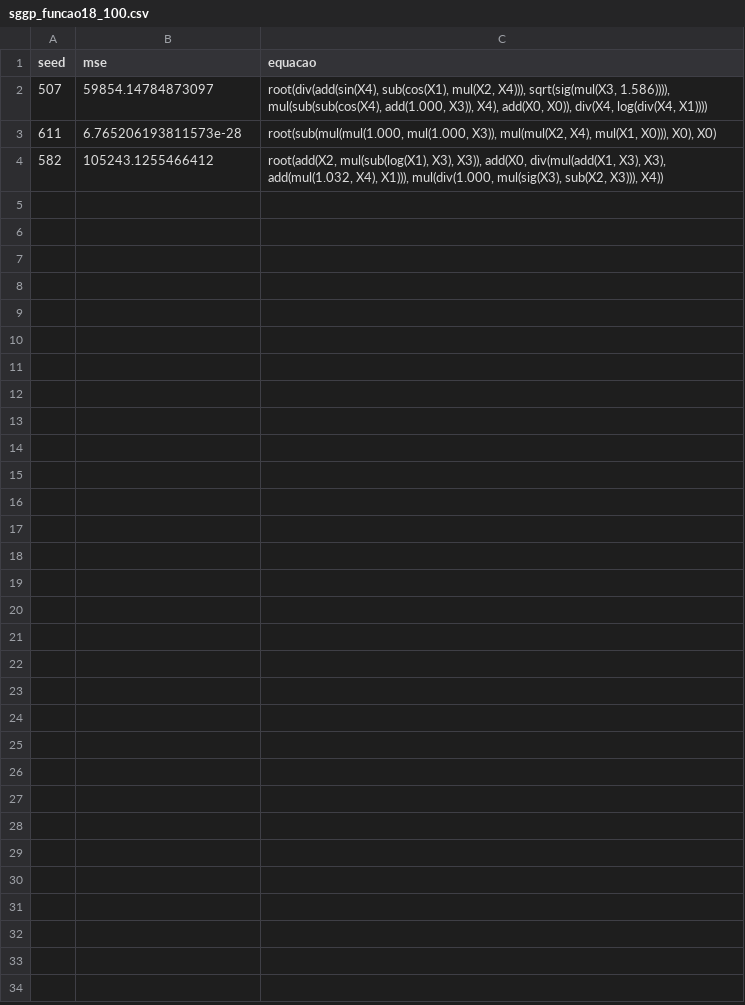
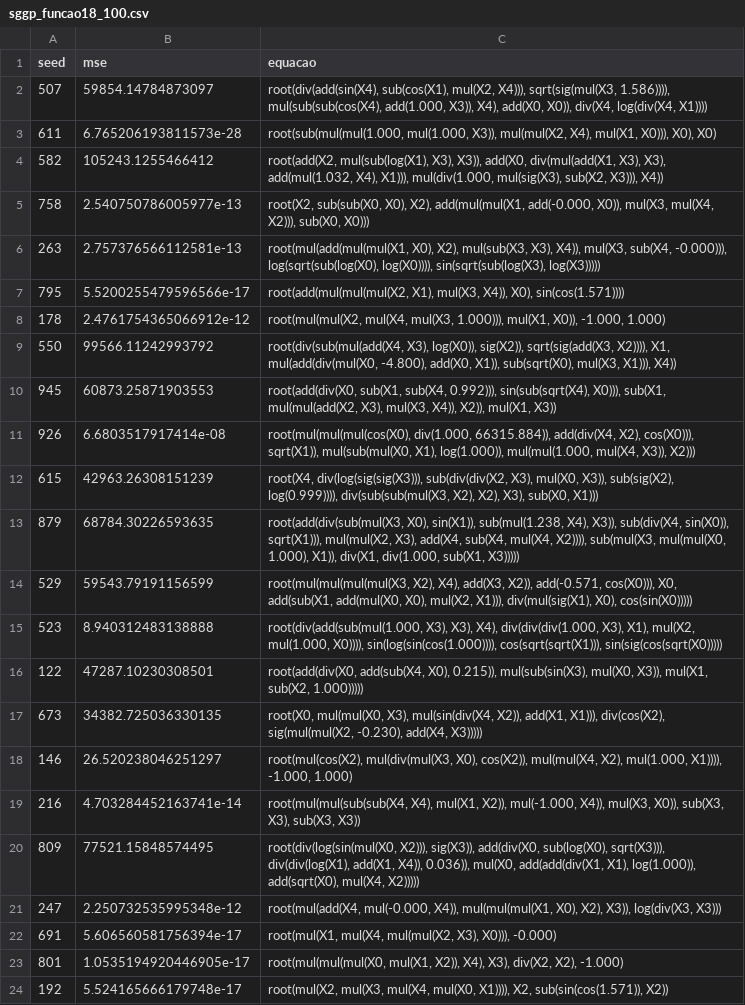
Before and after one commit to joaoaugustopc/experimento-python-gp, a CSV file: results/sggp_funcao18_100.csv, drawn as a sheet.

```diff
--- a/results/sggp_funcao18_100.csv
+++ b/results/sggp_funcao18_100.csv
@@ -4 +4,21 @@ seed,mse,equacao
 582,105243.1255466412,"root(add(X2, mul(sub(log(X1), X3), X3)), add(X0, div(mul(add(X1, X3), X3), add(mul(1.032, X4), X1))), mul(div(1.000, mul(sig(X3), sub(X2, X3))), X4))"
+758,2.540750786005977e-13,"root(X2, sub(sub(X0, X0), X2), add(mul(mul(X1, add(-0.000, X0)), mul(X3, mul(X4, X2))), sub(X0, X0)))"
+263,2.757376566112581e-13,"root(mul(add(mul(mul(X1, X0), X2), mul(sub(X3, X3), X4)), mul(X3, sub(X4, -0.000))), log(sqrt(sub(log(X0), log(X0)))), sin(sqrt(sub(log(X3), log(X3)))))"
+795,5.5200255479596566e-17,"root(add(mul(mul(mul(X2, X1), mul(X3, X4)), X0), sin(cos(1.571))))"
+178,2.4761754365066912e-12,"root(mul(mul(X2, mul(X4, mul(X3, 1.000))), mul(X1, X0)), -1.000, 1.000)"
+550,99566.11242993792,"root(div(sub(mul(add(X4, X3), log(X0)), sig(X2)), sqrt(sig(add(X3, X2)))), X1, mul(add(div(mul(X0, -4.800), add(X0, X1)), sub(sqrt(X0), mul(X3, X1))), X4))"
+945,60873.25871903553,"root(add(div(X0, sub(X1, sub(X4, 0.992))), sin(sub(sqrt(X4), X0))), sub(X1, mul(mul(add(X2, X3), mul(X3, X4)), X2)), mul(X1, X3))"
+926,6.6803517917414e-08,"root(mul(mul(mul(cos(X0), div(1.000, 66315.884)), add(div(X4, X2), cos(X0))), sqrt(X1)), mul(sub(mul(X0, X1), log(1.000)), mul(mul(1.000, mul(X4, X3)), X2)))"
+615,42963.26308151239,"root(X4, div(log(sig(sig(X3))), sub(div(div(X2, X3), mul(X0, X3)), sub(sig(X2), log(0.999)))), div(sub(sub(mul(X3, X2), X2), X3), sub(X0, X1)))"
+879,68784.30226593635,"root(add(div(sub(mul(X3, X0), sin(X1)), sub(mul(1.238, X4), X3)), sub(div(X4, sin(X0)), sqrt(X1))), mul(mul(X2, X3), add(X4, sub(X4, mul(X4, X2)))), sub(mul(X3, mul(mul(X0, 1.000), X1)), div(X1, div(1.000, sub(X1, X3)))))"
+529,59543.79191156599,"root(mul(mul(mul(mul(X3, X2), X4), add(X3, X2)), add(-0.571, cos(X0))), X0, add(sub(X1, add(mul(X0, X0), mul(X2, X1))), div(mul(sig(X1), X0), cos(sin(X0)))))"
+523,8.940312483138888,"root(div(add(sub(mul(1.000, X3), X3), X4), div(div(div(1.000, X3), X1), mul(X2, mul(1.000, X0)))), sin(log(sin(cos(1.000)))), cos(sqrt(sqrt(X1))), sin(sig(cos(sqrt(X0)))))"
+122,47287.10230308501,"root(add(div(X0, add(sub(X4, X0), 0.215)), mul(sub(sin(X3), mul(X0, X3)), mul(X1, sub(X2, 1.000)))))"
+673,34382.725036330135,"root(X0, mul(mul(X0, X3), mul(sin(div(X4, X2)), add(X1, X1))), div(cos(X2), sig(mul(mul(X2, -0.230), add(X4, X3)))))"
+146,26.520238046251297,"root(mul(cos(X2), mul(div(mul(X3, X0), cos(X2)), mul(mul(X4, X2), mul(1.000, X1)))), -1.000, 1.000)"
+216,4.703284452163741e-14,"root(mul(mul(sub(sub(X4, X4), mul(X1, X2)), mul(-1.000, X4)), mul(X3, X0)), sub(X3, X3), sub(X3, X3))"
+809,77521.15848574495,"root(div(log(sin(mul(X0, X2))), sig(X3)), add(div(X0, sub(log(X0), sqrt(X3))), div(div(log(X1), add(X1, X4)), 0.036)), mul(X0, add(add(div(X1, X1), log(1.000)), add(sqrt(X0), mul(X4, X2)))))"
+247,2.250732535995348e-12,"root(mul(add(X4, mul(-0.000, X4)), mul(mul(mul(X1, X0), X2), X3)), log(div(X3, X3)))"
+691,5.606560581756394e-17,"root(mul(X1, mul(X4, mul(mul(X2, X3), X0))), -0.000)"
+801,1.0535194920446905e-17,"root(mul(mul(mul(X0, mul(X1, X2)), X4), X3), div(X2, X2), -1.000)"
+192,5.524165666179748e-17,"root(mul(X2, mul(X3, mul(X4, mul(X0, X1)))), X2, sub(sin(cos(1.571)), X2))"
```
Also changed, not shown: results/2funcao18_100.csv, 2 other files.
